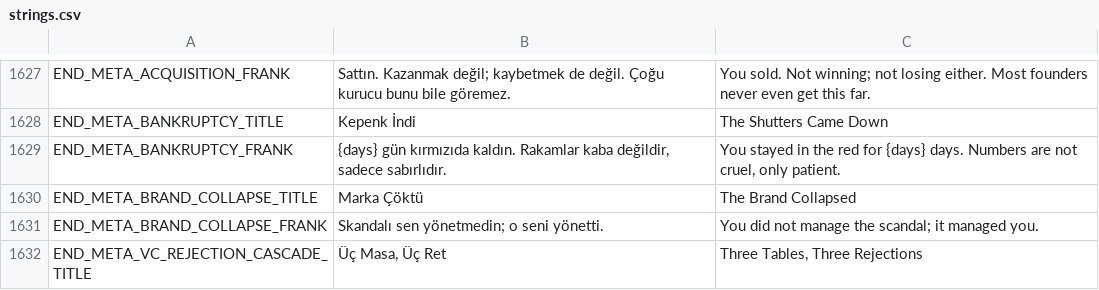
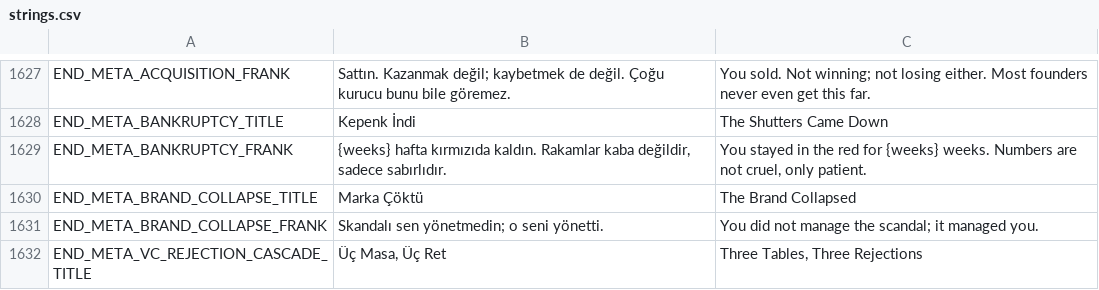
Before and after one commit to erdem1v/projectunicorn, a CSV file: project-unicorn/localization/strings.csv, drawn as a sheet; only a part is shown, gaps mark what is left out.

```diff
--- a/project-unicorn/localization/strings.csv
+++ b/project-unicorn/localization/strings.csv
@@ -1732,3 +1732,3 @@ END_META_ACQUISITION_FRANK,Sattın. Kazanmak değil; kaybetmek de değil. Çoğu
 END_META_BANKRUPTCY_TITLE,Kepenk İndi,The Shutters Came Down
-END_META_BANKRUPTCY_FRANK,"{days} gün kırmızıda kaldın. Rakamlar kaba değildir, sadece sabırlıdır.","You stayed in the red for {days} days. Numbers are not cruel, only patient."
+END_META_BANKRUPTCY_FRANK,"{weeks} hafta kırmızıda kaldın. Rakamlar kaba değildir, sadece sabırlıdır.","You stayed in the red for {weeks} weeks. Numbers are not cruel, only patient."
 END_META_BRAND_COLLAPSE_TITLE,Marka Çöktü,The Brand Collapsed
```
Also changed, not shown: 3 other files.
